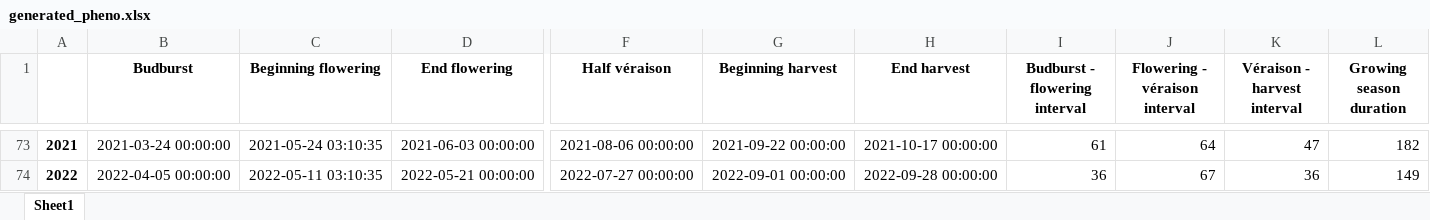
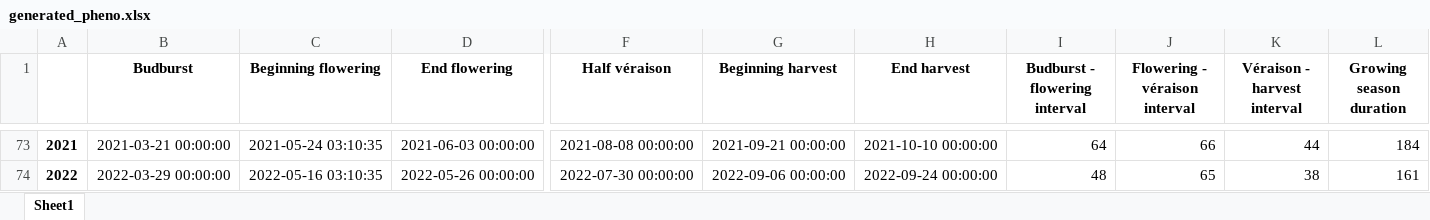
Before and after one commit to aymeric-roucher/predicting_bordeaux_wine_prices, an Excel workbook: data/pheno/generated_pheno.xlsx, sheet Sheet1, drawn as a sheet; only a part is shown, gaps mark what is left out; values as stored, in another font and other column widths than the file's, no borders; the diff covers the shown part only; the diff names each change by its address in the sheet, - before the commit and + after, or states it on an @@ line.

```diff
--- a/data/pheno/generated_pheno.xlsx (sheet Sheet1)
+++ b/data/pheno/generated_pheno.xlsx (sheet Sheet1)
-B73 (Budburst): 2021-03-24 00:00:00
+B73 (Budburst): 2021-03-21 00:00:00
-F73 (Half véraison): 2021-08-06 00:00:00
+F73 (Half véraison): 2021-08-08 00:00:00
-G73 (Beginning harvest): 2021-09-22 00:00:00
+G73 (Beginning harvest): 2021-09-21 00:00:00
-H73 (End harvest): 2021-10-17 00:00:00
+H73 (End harvest): 2021-10-10 00:00:00
-I73 (Budburst - flowering interval): 61
+I73 (Budburst - flowering interval): 64
-J73 (Flowering - véraison interval): 64
+J73 (Flowering - véraison interval): 66
-K73 (Véraison - harvest interval): 47
+K73 (Véraison - harvest interval): 44
-L73 (Growing season duration): 182
+L73 (Growing season duration): 184
-B74 (Budburst): 2022-04-05 00:00:00
+B74 (Budburst): 2022-03-29 00:00:00
-C74 (Beginning flowering): 2022-05-11 03:10:35
+C74 (Beginning flowering): 2022-05-16 03:10:35
-D74 (End flowering): 2022-05-21 00:00:00
+D74 (End flowering): 2022-05-26 00:00:00
-F74 (Half véraison): 2022-07-27 00:00:00
+F74 (Half véraison): 2022-07-30 00:00:00
-G74 (Beginning harvest): 2022-09-01 00:00:00
+G74 (Beginning harvest): 2022-09-06 00:00:00
-H74 (End harvest): 2022-09-28 00:00:00
+H74 (End harvest): 2022-09-24 00:00:00
-I74 (Budburst - flowering interval): 36
+I74 (Budburst - flowering interval): 48
-J74 (Flowering - véraison interval): 67
+J74 (Flowering - véraison interval): 65
-K74 (Véraison - harvest interval): 36
+K74 (Véraison - harvest interval): 38
-L74 (Growing season duration): 149
+L74 (Growing season duration): 161
```
Also changed, not shown: 26 edited cells elsewhere in this sheet, data/pheno/pheno_TL.xlsx, data/pheno/pheno_latour.xlsx, 15 other files.
